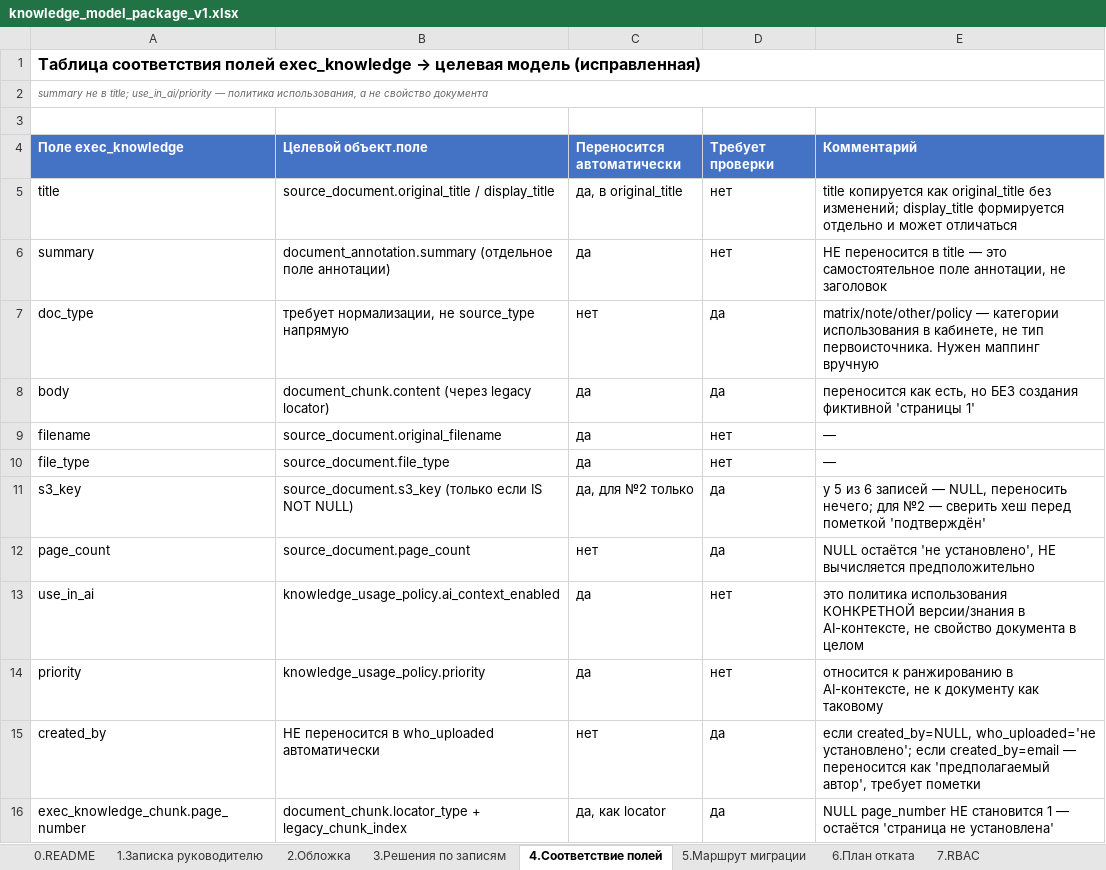
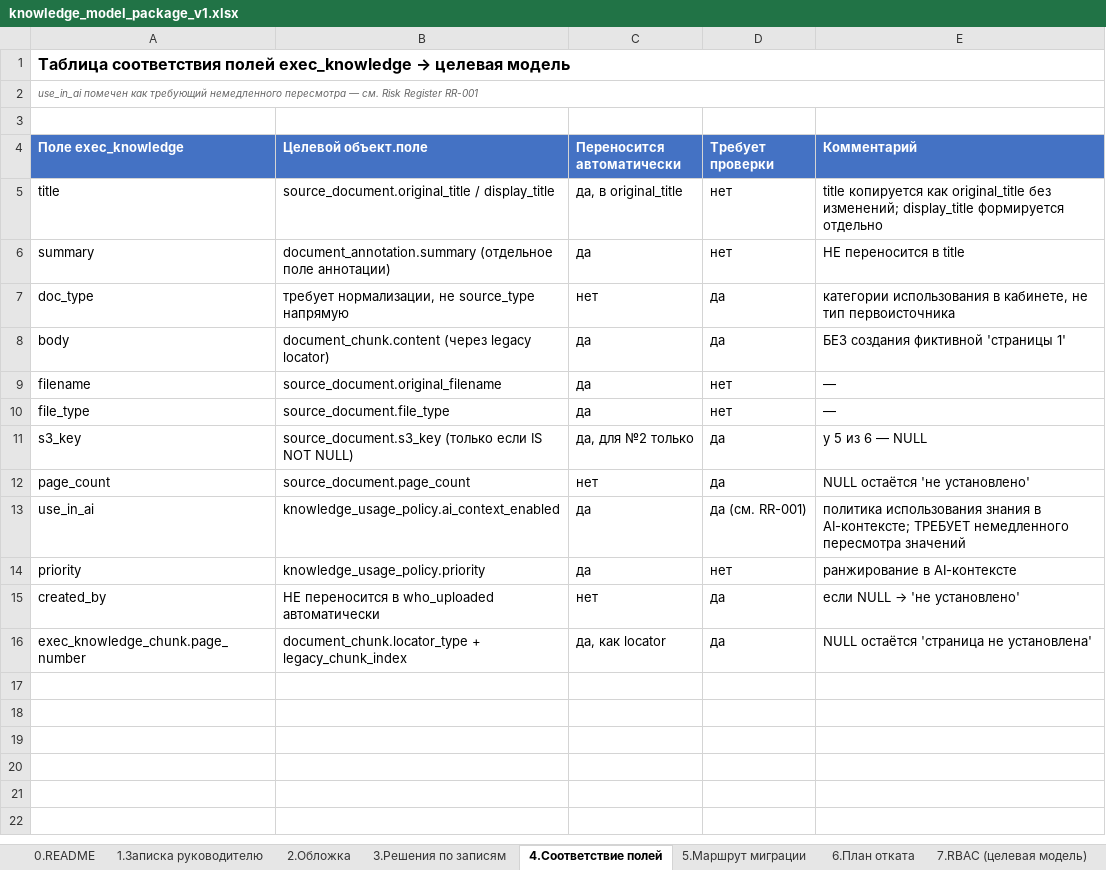
Before and after one commit to pr-poehali-dev/digital-innovation-initiative-1, an Excel workbook: public/model/v1/current/knowledge_model_package_v1.xlsx, sheet 4.Соответствие полей, drawn as a sheet; values as stored, in another font and other column widths than the file's, no borders; the diff names each change by its address in the sheet, - before the commit and + after, or states it on an @@ line.

```diff
--- a/public/model/v1/current/knowledge_model_package_v1.xlsx (sheet 4.Соответствие полей)
+++ b/public/model/v1/current/knowledge_model_package_v1.xlsx (sheet 4.Соответствие полей)
-sheet tab: 7.RBAC
+sheet tab: 7.RBAC (целевая модель)
-A1 (Поле exec_knowledge): …целевая модель (исправленная)
+A1 (Поле exec_knowledge): …целевая модель
-A2 (Поле exec_knowledge): summary не в title; use_in_ai/priority — политика использования, а не свойство документа
+A2 (Поле exec_knowledge): use_in_ai помечен как требующий немедленного пересмотра — см. Risk Register RR-001
-E5 (Комментарий): …формируется отдельно и может отличаться
+E5 (Комментарий): …формируется отдельно
-E6 (Комментарий): …в title — это самостоятельное поле аннотации, не заголовок
+E6 (Комментарий): …в title
-E7 (Комментарий): matrix/note/other/policy — категории использования в кабинете, не тип первоисточника. Нужен маппинг вручную
+E7 (Комментарий): категории использования в кабинете, не тип первоисточника
-E8 (Комментарий): переносится как есть, но БЕЗ создания…
+E8 (Комментарий): БЕЗ создания…
-E11 (Комментарий): …из 6 записей — NULL, переносить нечего; для №2 — сверить хеш перед пометкой 'подтверждён'
+E11 (Комментарий): …из 6 — NULL
-E12 (Комментарий): …остаётся 'не установлено', НЕ вычисляется предположительно
+E12 (Комментарий): …остаётся 'не установлено'
-D13 (Требует проверки): нет
+D13 (Требует проверки): да (см. RR-001)
-E13 (Комментарий): это политика использования КОНКРЕТНОЙ версии/знания в AI-контексте, не свойство документа в целом
+E13 (Комментарий): политика использования знания в AI-контексте; ТРЕБУЕТ немедленного пересмотра значений
-E14 (Комментарий): относится к ранжированию в AI-контексте, не к документу как таковому
+E14 (Комментарий): ранжирование в AI-контексте
@@ E15 (Комментарий): если created_by=NULL, who_uploaded='не установлено'; если created_by=email — переносится как 'предполагаемый автор', требует пометки → если NULL → 'не установлено' @@
-E16 (Комментарий): NULL page_number НЕ становится 1 — остаётся 'страница…
+E16 (Комментарий): NULL остаётся 'страница…
```
Also changed, not shown: sheet 9.ADR-реестр, sheet 0.README, sheet 10.Decision Log, sheet 8.Безопасность RAG, sheet 7.RBAC (целевая модель), sheet 1.Записка руководителю, 4 more sheets, other sheet tabs, 27 other files.
